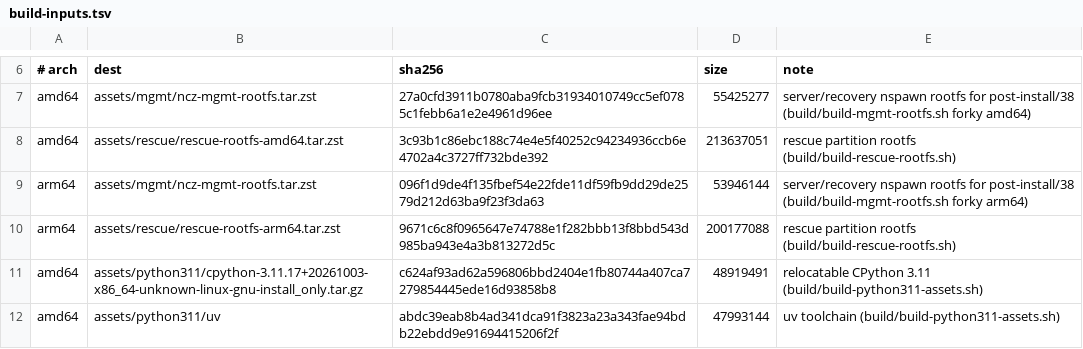
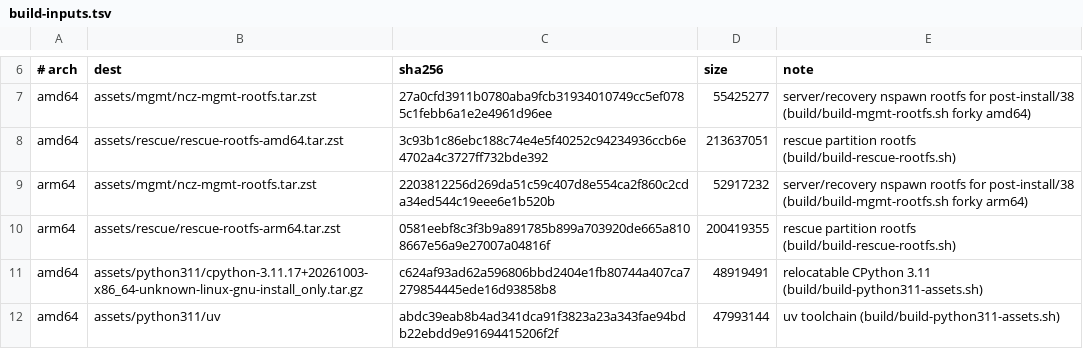
Before and after one commit to ncz-os/cix-installer, a TSV file: manifests/build-inputs.tsv, drawn as a sheet; only a part is shown, gaps mark what is left out.

Commit message:
build-inputs: re-pin arm64 rescue/mgmt rootfs to the from-pin refresh
The committed arm64 pins for assets/rescue/rescue-rootfs-arm64.tar.zst and
assets/mgmt/ncz-mgmt-rootfs.tar.zst predate the from-pin refresh of those two
inputs in the ARGONAS build-inputs store, so build/stage-build-inputs.sh
--arch arm64 failed closed ("in the store has the wrong sha256") and no clean
checkout could stage them. The store now holds both rootfs trees built from the
pinned snapshot 20261007T202437Z (their /etc/apt sources.list point at that
exact snapshot); adopt those verified artifacts and rewrite the two pins with
the stager --publish.

```diff
--- a/manifests/build-inputs.tsv
+++ b/manifests/build-inputs.tsv
@@ -8,4 +8,4 @@ amd64	assets/mgmt/ncz-mgmt-rootfs.tar.zst	27a0cfd3911b0780aba9fcb31934010749cc5e
 amd64	assets/rescue/rescue-rootfs-amd64.tar.zst	3c93b1c86ebc188c74e4e5f40252c94234936ccb6e4702a4c3727ff732bde392	213637051	rescue partition rootfs (build/build-rescue-rootfs.sh)
-arm64	assets/mgmt/ncz-mgmt-rootfs.tar.zst	096f1d9de4f135fbef54e22fde11df59fb9dd29de2579d212d63ba9f23f3da63	53946144	server/recovery nspawn rootfs for post-install/38 (build/build-mgmt-rootfs.sh forky arm64)
-arm64	assets/rescue/rescue-rootfs-arm64.tar.zst	9671c6c8f0965647e74788e1f282bbb13f8bbd543d985ba943e4a3b813272d5c	200177088	rescue partition rootfs (build/build-rescue-rootfs.sh)
+arm64	assets/mgmt/ncz-mgmt-rootfs.tar.zst	2203812256d269da51c59c407d8e554ca2f860c2cda34ed544c19eee6e1b520b	52917232	server/recovery nspawn rootfs for post-install/38 (build/build-mgmt-rootfs.sh forky arm64)
+arm64	assets/rescue/rescue-rootfs-arm64.tar.zst	0581eebf8c3f3b9a891785b899a703920de665a8108667e56a9e27007a04816f	200419355	rescue partition rootfs (build/build-rescue-rootfs.sh)
 amd64	assets/python311/cpython-3.11.17+20261003-x86_64-unknown-linux-gnu-install_only.tar.gz	c624af93ad62a596806bbd2404e1fb80744a407ca7279854445ede16d93858b8	48919491	relocatable CPython 3.11 (build/build-python311-assets.sh)
```
